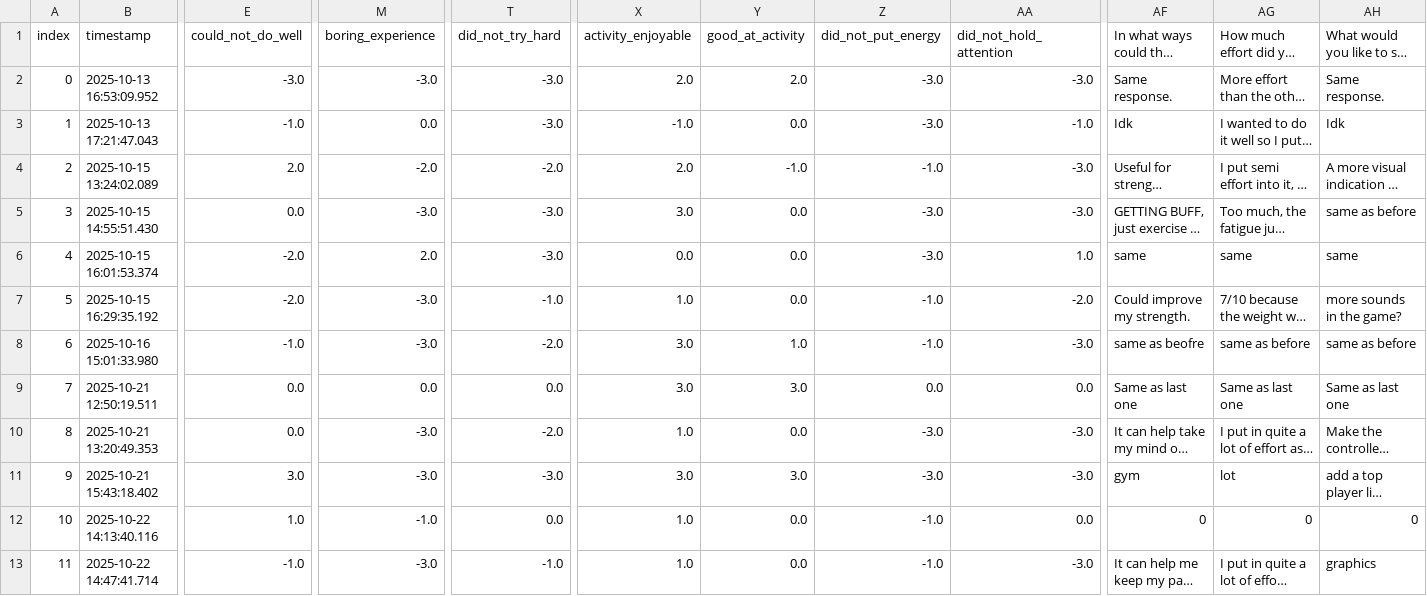
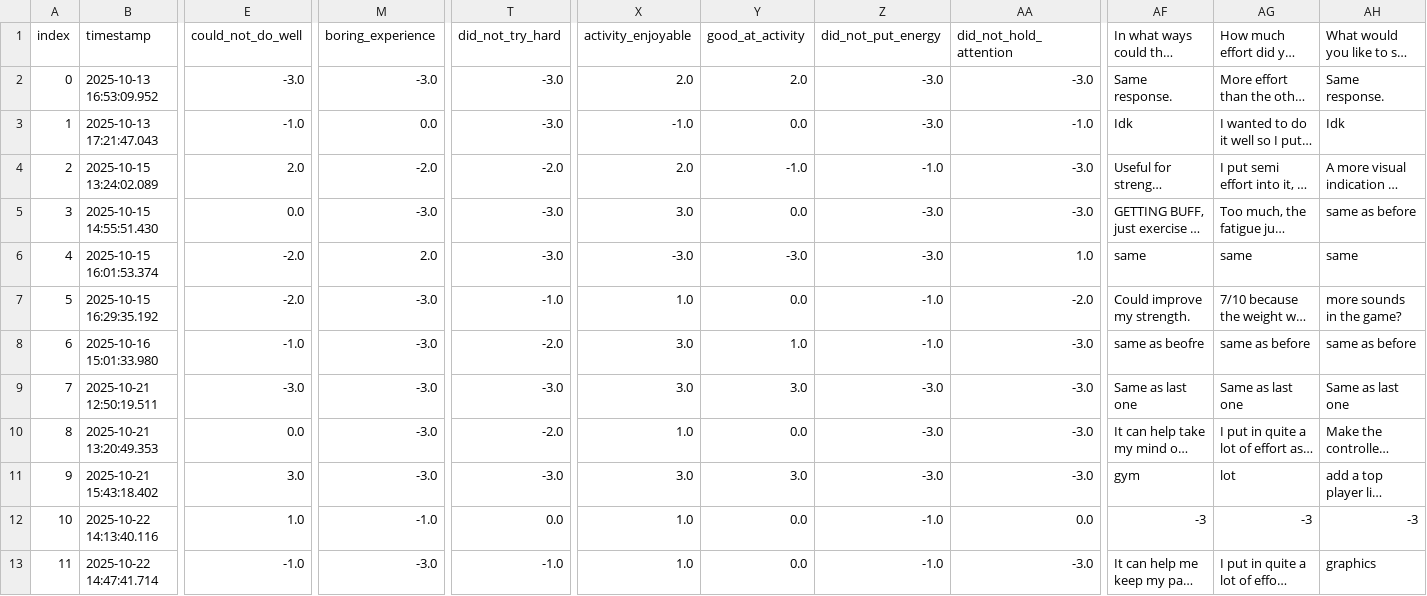
Before and after one commit to Eason-Jin/CS715-data-analysis, a CSV file: ProcessedData/No Music/post_df.csv, drawn as a sheet; only a part is shown, gaps mark what is left out; long unchanged cells end in …; the diff names each change by its address in the sheet, - before the commit and + after, or states it on an @@ line.

```diff
--- a/ProcessedData/No Music/post_df.csv
+++ b/ProcessedData/No Music/post_df.csv
-X6 (activity_enjoyable): 0.0
+X6 (activity_enjoyable): -3.0
-Y6 (good_at_activity): 0.0
+Y6 (good_at_activity): -3.0
-E9 (could_not_do_well): 0.0
+E9 (could_not_do_well): -3.0
-M9 (boring_experience): 0.0
+M9 (boring_experience): -3.0
-T9 (did_not_try_hard): 0.0
+T9 (did_not_try_hard): -3.0
-Z9 (did_not_put_energy): 0.0
+Z9 (did_not_put_energy): -3.0
-AA9 (did_not_hold_attention): 0.0
+AA9 (did_not_hold_attention): -3.0
-AF12: 0
+AF12: -3
-AG12: 0
+AG12: -3
-AH12: 0
+AH12: -3
```
Also changed, not shown: ProcessedData/Non Sync/post_df.csv, ProcessedData/Sync/post_df.csv, 2 other files.
